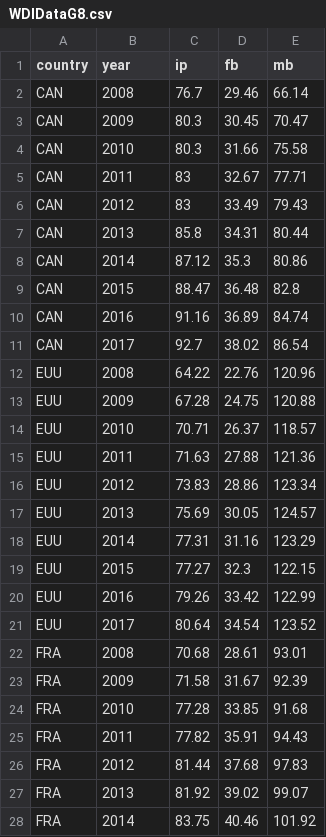
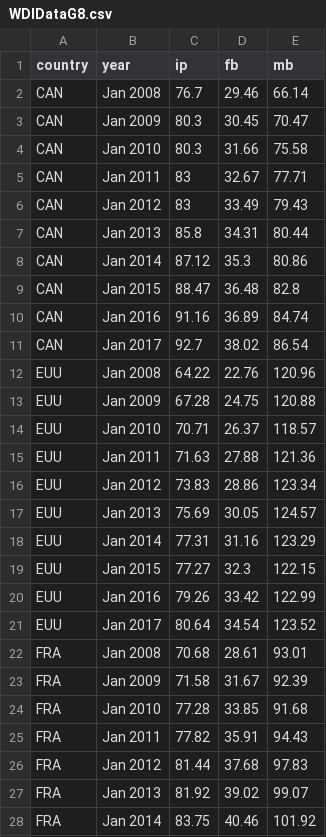
Before and after one commit to lcyen2/lcyen2.github.io, a CSV file: WDIDataG8.csv, drawn as a sheet; only a part is shown; the diff covers the shown part only.

Commit message:
Update WDIDataG8.csv

```diff
--- a/WDIDataG8.csv
+++ b/WDIDataG8.csv
@@ -1,28 +1,28 @@
 country,year,ip,fb,mb
-CAN,2008,76.7,29.46,66.14
-CAN,2009,80.3,30.45,70.47
-CAN,2010,80.3,31.66,75.58
-CAN,2011,83,32.67,77.71
-CAN,2012,83,33.49,79.43
-CAN,2013,85.8,34.31,80.44
-CAN,2014,87.12,35.3,80.86
-CAN,2015,88.47,36.48,82.8
-CAN,2016,91.16,36.89,84.74
-CAN,2017,92.7,38.02,86.54
-EUU,2008,64.22,22.76,120.96
-EUU,2009,67.28,24.75,120.88
-EUU,2010,70.71,26.37,118.57
-EUU,2011,71.63,27.88,121.36
-EUU,2012,73.83,28.86,123.34
-EUU,2013,75.69,30.05,124.57
-EUU,2014,77.31,31.16,123.29
-EUU,2015,77.27,32.3,122.15
-EUU,2016,79.26,33.42,122.99
-EUU,2017,80.64,34.54,123.52
-FRA,2008,70.68,28.61,93.01
-FRA,2009,71.58,31.67,92.39
-FRA,2010,77.28,33.85,91.68
-FRA,2011,77.82,35.91,94.43
-FRA,2012,81.44,37.68,97.83
-FRA,2013,81.92,39.02,99.07
-FRA,2014,83.75,40.46,101.92
+CAN,Jan 2008,76.7,29.46,66.14
+CAN,Jan 2009,80.3,30.45,70.47
+CAN,Jan 2010,80.3,31.66,75.58
+CAN,Jan 2011,83,32.67,77.71
+CAN,Jan 2012,83,33.49,79.43
+CAN,Jan 2013,85.8,34.31,80.44
+CAN,Jan 2014,87.12,35.3,80.86
+CAN,Jan 2015,88.47,36.48,82.8
+CAN,Jan 2016,91.16,36.89,84.74
+CAN,Jan 2017,92.7,38.02,86.54
+EUU,Jan 2008,64.22,22.76,120.96
+EUU,Jan 2009,67.28,24.75,120.88
+EUU,Jan 2010,70.71,26.37,118.57
+EUU,Jan 2011,71.63,27.88,121.36
+EUU,Jan 2012,73.83,28.86,123.34
+EUU,Jan 2013,75.69,30.05,124.57
+EUU,Jan 2014,77.31,31.16,123.29
+EUU,Jan 2015,77.27,32.3,122.15
+EUU,Jan 2016,79.26,33.42,122.99
+EUU,Jan 2017,80.64,34.54,123.52
+FRA,Jan 2008,70.68,28.61,93.01
+FRA,Jan 2009,71.58,31.67,92.39
+FRA,Jan 2010,77.28,33.85,91.68
+FRA,Jan 2011,77.82,35.91,94.43
+FRA,Jan 2012,81.44,37.68,97.83
+FRA,Jan 2013,81.92,39.02,99.07
+FRA,Jan 2014,83.75,40.46,101.92
```
Also changed, not shown: 53 edited cells elsewhere in this file.
